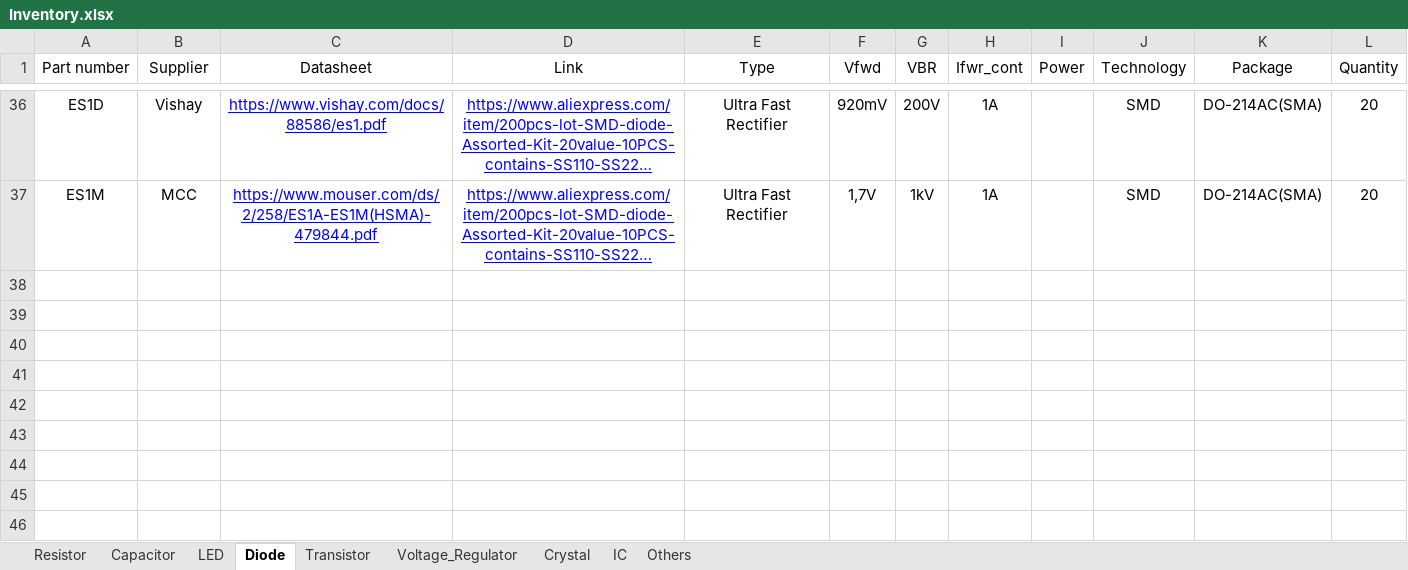
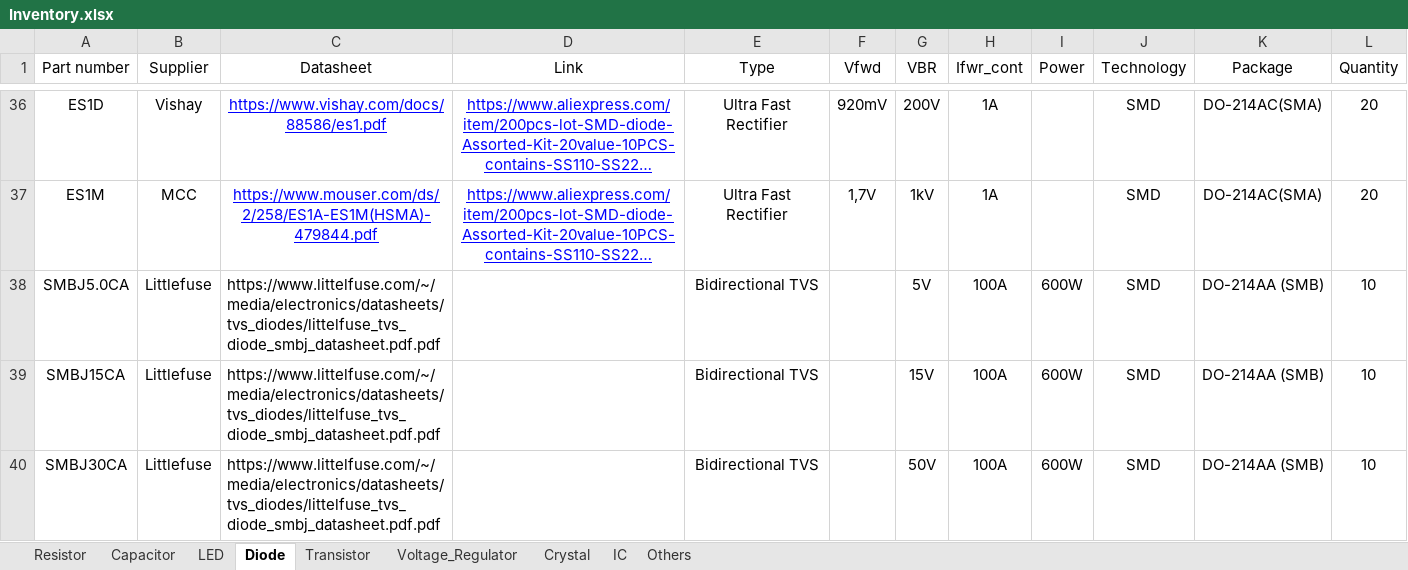
Before and after one commit to vtolenti89/Embedded, an Excel workbook: Material/Inventory.xlsx, sheet Diode, drawn as a sheet; only a part is shown, gaps mark what is left out; long unchanged cells end in …; values as stored, in another font and other column widths than the file's, no borders; the diff names each change by its address in the sheet, - before the commit and + after, or states it on an @@ line.

```diff
--- a/Material/Inventory.xlsx (sheet Diode)
+++ b/Material/Inventory.xlsx (sheet Diode)
+row 38: SMBJ5.0CA | Littlefuse | https://www.littelfuse.com/~/media/electronics/datasheets/tvs_diodes/littelfuse_tvs_diode_smbj_datasheet.pdf.pdf |  | Bidirectional TVS |  | 5V | 100A | 600W | SMD | DO-214AA (SMB) | 10
+row 39: SMBJ15CA | Littlefuse | https://www.littelfuse.com/~/media/electronics/datasheets/tvs_diodes/littelfuse_tvs_diode_smbj_datasheet.pdf.pdf |  | Bidirectional TVS |  | 15V | 100A | 600W | SMD | DO-214AA (SMB) | 10
+row 40: SMBJ30CA | Littlefuse | https://www.littelfuse.com/~/media/electronics/datasheets/tvs_diodes/littelfuse_tvs_diode_smbj_datasheet.pdf.pdf |  | Bidirectional TVS |  | 50V | 100A | 600W | SMD | DO-214AA (SMB) | 10
```
Also changed, not shown: 20 other files.
